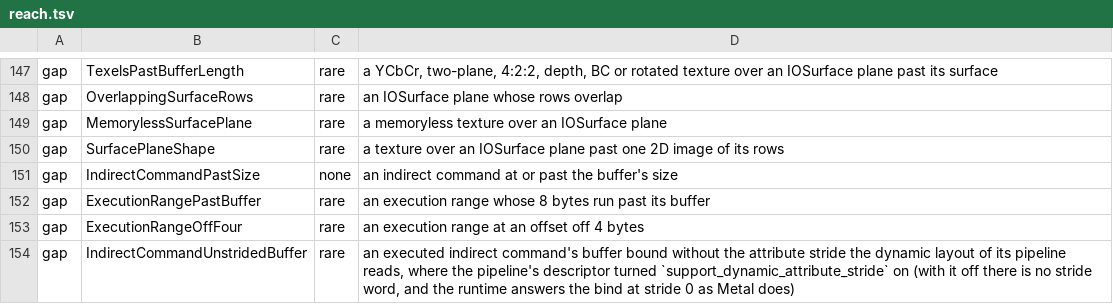
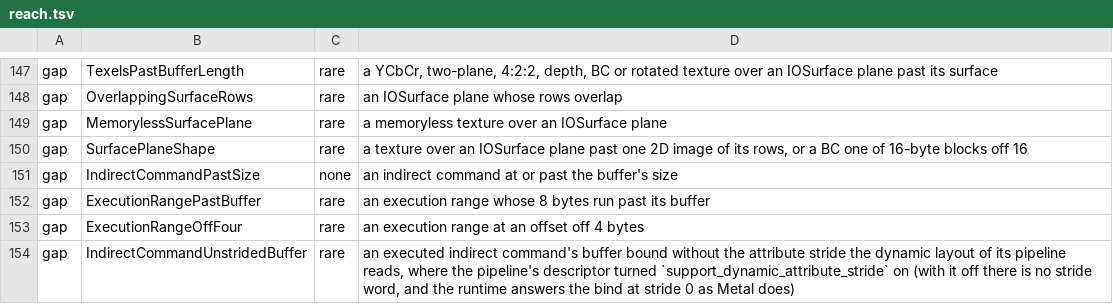
Before and after one commit to steelbrain/metal2vulkan, a TSV file: scripts/refusal-surface/reach.tsv, drawn as a sheet; only a part is shown, gaps mark what is left out.

Commit message:
Make a BC1 or BC4 texture over a surface's plane at an offset or pitch off 16
The runtime refused a BC texture over a plane of a surface with planes
whose offset or bytesPerRow is off 16 bytes, as
NotImplemented(SurfacePlaneShape). The M3 Max answers nil for every BC
texture over a surface, so the x86 Macs are the reference (job
m3-max-4779 on macbook-pro-2019: an AMD Radeon Pro 5300M and an Intel
UHD 630 under macOS 26.7.1, surface_texture_envelope.m's bgraat8.bc1 at
offset 8 and bgrarow264.bc1 at 264 bytes a row). Both GPUs' blits and
samples take block row j at the plane's offset + j x bytesPerRow, with
no rounding to 16.

linear_plan::blocks_off_sixteen makes a BC texture of 8-byte blocks
(BC1, BC4) at an offset and bytesPerRow that 8 divides, at least 16
bytes a row. Every BC plane now lies at the CPU's layout on the GPU too
(plan_iosurface_plane's blocks flag): at multiples of 16 the two were
already equal. The CPU calls take the plane's own offset, as the
5300M's getBytes does, while the UHD 630's getBytes and replaceRegion
take a plane at offset 8 from byte 0. That difference is recorded in
docs/API.md's accepted differences. BC4 was not measured off 16; it
takes BC1's 8-byte block rows. BC textures of 16-byte blocks (BC2,
BC3, BC5, BC6H, BC7) off 16, and 8-byte ones off 8 or under 16 bytes a
row, stay refused. SurfacePlaneShape's doc names them, and so does its
reach mark in REFUSALS.md.

Tests: tests::linear_plan makes bgraat8.bc1, bgrarow264.bc1, BC4 at
(8, 264) and BC1 at offset 40, with the GPU layout equal to the CPU's.
It refuses BC3, BC5 and BC7 off 16, BC1 at offset 4 and at 260 bytes a
row, and BC4 at 8 bytes a row. tests::surface_shapes (a device test)
gains bgraat8.bc1, bgrarow264.bc1 and bgraat8.bc4 on every path.

docs: linear_plan.rs's Block-compressed surfaces, the plane call,
SurfacePlaneShape, BufferRefusal::PlaneShape, the FAST-PATHS known gaps
and the API.md accepted differences. Regenerating REFUSALS.md changes
only the reach mark. CONFORMANCE-COVERAGE.md and the API signatures are
unchanged.

(cherry picked from commit ff454bd8b269fff6abf590da85cd050862d539a9)

```diff
--- a/scripts/refusal-surface/reach.tsv
+++ b/scripts/refusal-surface/reach.tsv
@@ -149,3 +149,3 @@ gap	OverlappingSurfaceRows	rare	an IOSurface plane whose rows overlap
 gap	MemorylessSurfacePlane	rare	a memoryless texture over an IOSurface plane
-gap	SurfacePlaneShape	rare	a texture over an IOSurface plane past one 2D image of its rows
+gap	SurfacePlaneShape	rare	a texture over an IOSurface plane past one 2D image of its rows, or a BC one of 16-byte blocks off 16
 gap	IndirectCommandPastSize	none	an indirect command at or past the buffer's size
```
Also changed, not shown: 8 other files.
